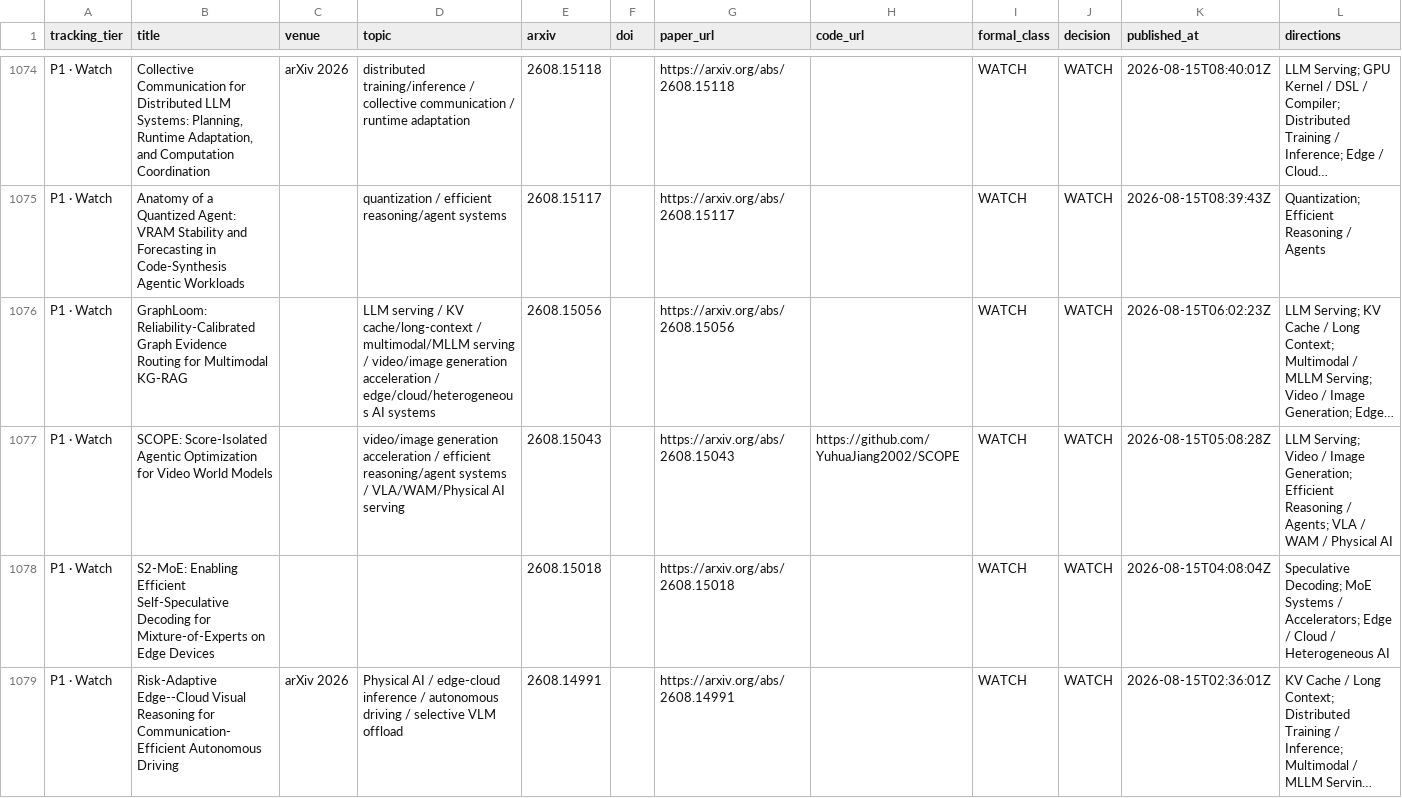
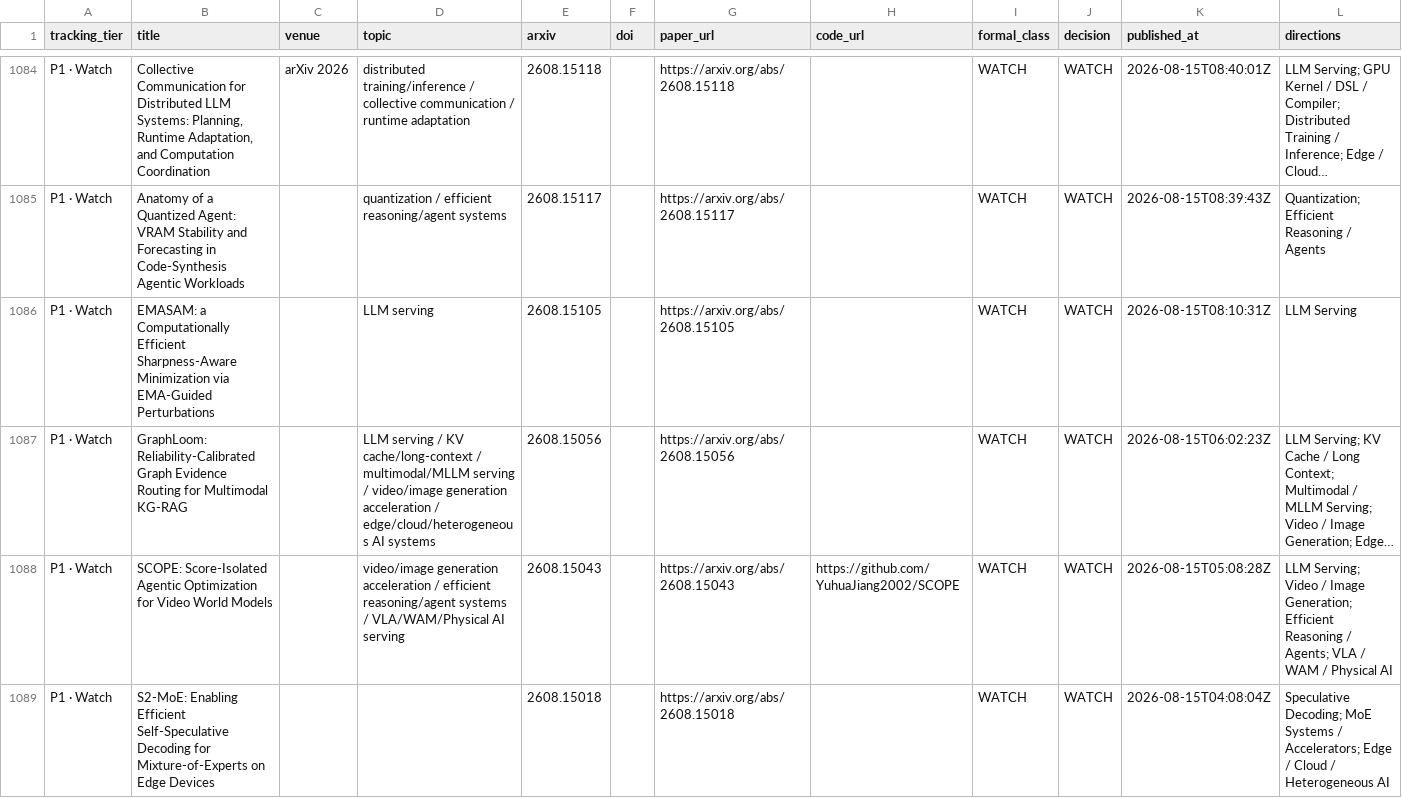
Before and after one commit to WangZhican/efficient-ml-landscape, a CSV file: data/latest_30d.csv, drawn as a sheet; only a part is shown, gaps mark what is left out; the shorter side is filled out with more unchanged rows; long unchanged cells end in …; the diff covers the shown part only; the diff names each change by its address in the sheet, - before the commit and + after, or states it on an @@ line.

```diff
--- a/data/latest_30d.csv
+++ b/data/latest_30d.csv
+row 1086: P1 · Watch | EMASAM: a Computationally Efficient Sharpness-Aware Minimization via EMA-Guided Perturbations |  | LLM serving | 2608.15105 |  | https://arxiv.org/abs/2608.15105 |  | WATCH | WATCH | 2026-08-15T08:10:31Z | LLM Serving
```
Also changed, not shown: 12 added rows elsewhere in this file, data/papers.csv, 21 other files.
